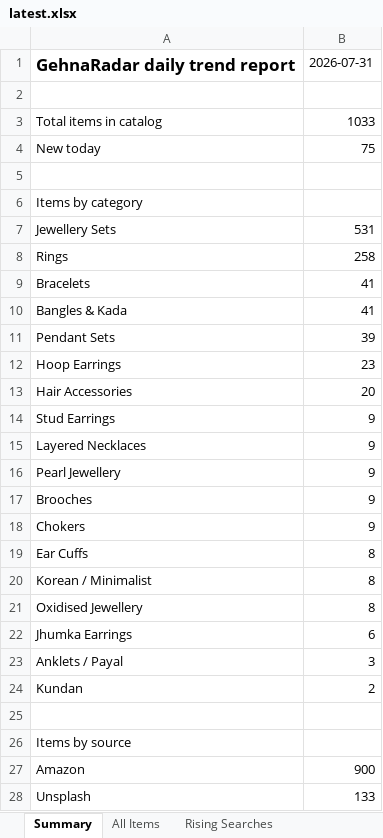
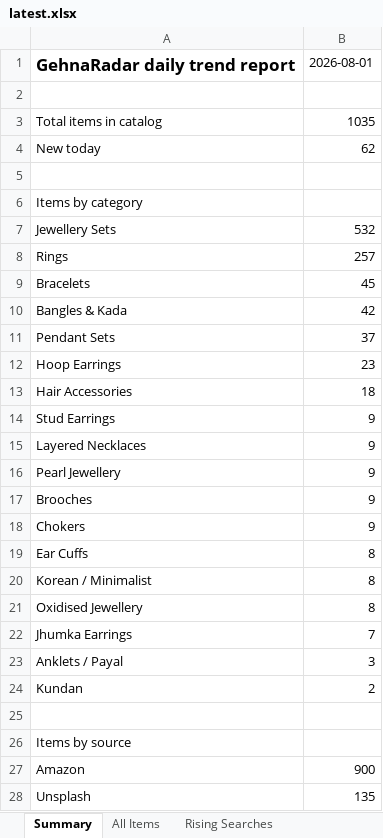
Before and after one commit to PRATS7878/gehnaradar_Updated, an Excel workbook: output/latest.xlsx, sheet Summary, drawn as a sheet; values as stored, in another font and other column widths than the file's, no borders; the diff names each change by its address in the sheet, - before the commit and + after, or states it on an @@ line.

```diff
--- a/output/latest.xlsx (sheet Summary)
+++ b/output/latest.xlsx (sheet Summary)
-B1: 2026-07-31
+B1: 2026-08-01
-B3: 1033
+B3: 1035
-B4: 75
+B4: 62
-B7: 531
+B7: 532
-B8: 258
+B8: 257
-B9: 41
+B9: 45
-B10: 41
+B10: 42
-B11: 39
+B11: 37
-B13: 20
+B13: 18
-B22: 6
+B22: 7
-B28: 133
+B28: 135
```
Also changed, not shown: sheet All Items, 3 other files.
